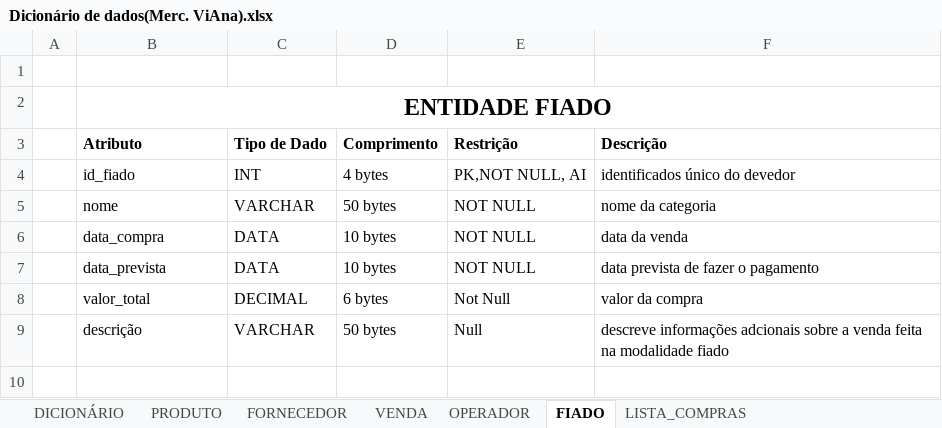
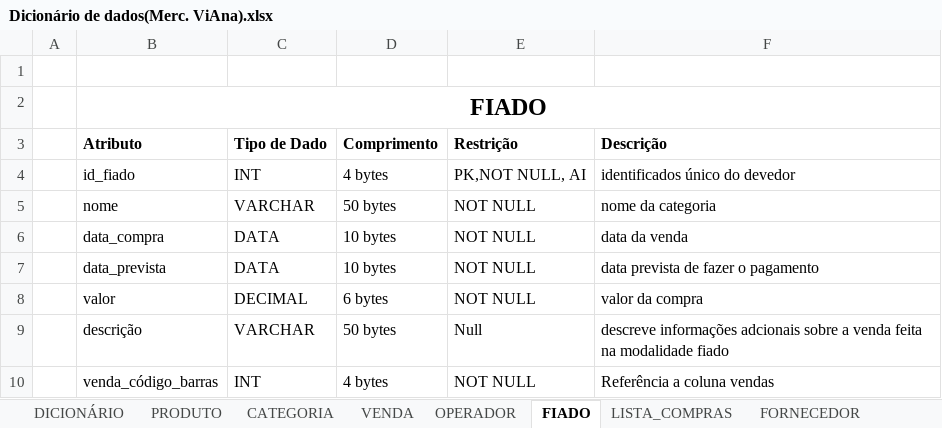
Before and after one commit to PauloQuirinoCD/MercadinhoViAna, an Excel workbook: Dicionário de dados(Merc. ViAna).xlsx, sheet FIADO, drawn as a sheet; values as stored, in another font and other column widths than the file's, no borders; the diff names each change by its address in the sheet, - before the commit and + after, or states it on an @@ line.

Commit message:
Dicionário e modelo conceitual

```diff
--- a/Dicionário de dados(Merc. ViAna).xlsx (sheet FIADO)
+++ b/Dicionário de dados(Merc. ViAna).xlsx (sheet FIADO)
+sheet tab: CATEGORIA
@@ sheet tab order changed: DICIONÁRIO | PRODUTO | CATEGORIA | VENDA | OPERADOR | FIADO | LISTA_COMPRAS | FORNECEDOR @@
-B2 (Atributo): ENTIDADE FIADO
+B2 (Atributo): FIADO
-B8 (Atributo): valor_total
+B8 (Atributo): valor
-E8 (Restrição): Not Null
+E8 (Restrição): NOT NULL
+row 10:  | venda_código_barras | INT | 4 bytes | NOT NULL | Referência a coluna vendas
```
Also changed, not shown: sheet FORNECEDOR, sheet VENDA, sheet DICIONÁRIO, sheet LISTA_COMPRAS, sheet PRODUTO, sheet OPERADOR, other sheet tabs, 1 other file.
